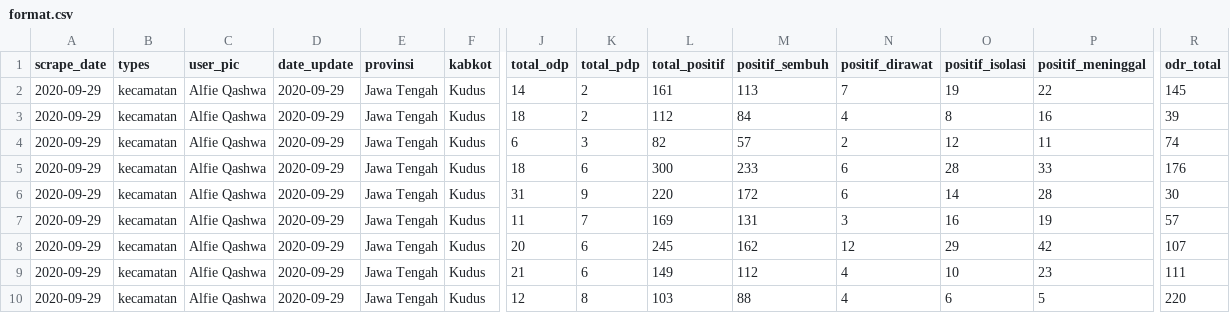
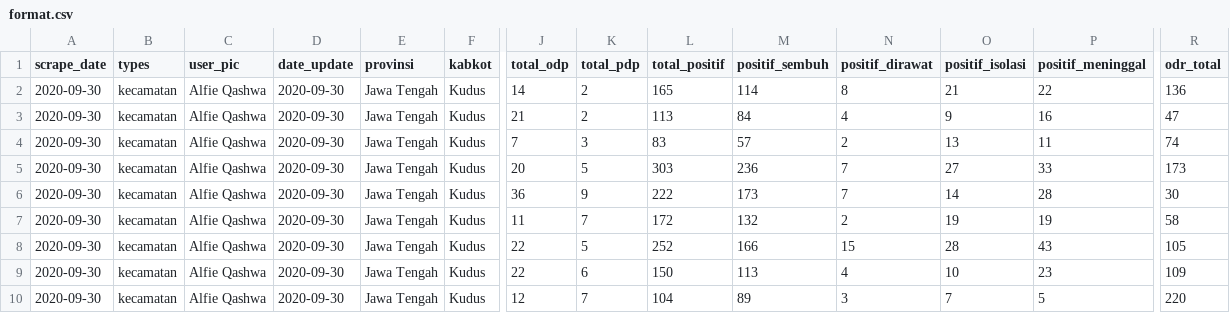
Before and after one commit to alfieqashwa/kominfo-pedulilindungi, a CSV file: JAWA_TENGAH/kudus/new/format.csv, drawn as a sheet; only a part is shown, gaps mark what is left out; removed rows and columns are numbered as before the commit, all else as after; rows hold the shown columns only; the diff names each change by its address in the sheet, - before the commit and + after, or states it on an @@ line.

```diff
--- a/JAWA_TENGAH/kudus/new/format.csv
+++ b/JAWA_TENGAH/kudus/new/format.csv
-A2:A4 (scrape_date): 2020-09-29
+A2:A4 (scrape_date): 2020-09-30
-D2:D4 (date_update): 2020-09-29
+D2:D4 (date_update): 2020-09-30
-L2 (total_positif): 161
+L2 (total_positif): 165
-M2 (positif_sembuh): 113
+M2 (positif_sembuh): 114
-N2 (positif_dirawat): 7
+N2 (positif_dirawat): 8
-O2 (positif_isolasi): 19
+O2 (positif_isolasi): 21
-R2 (odr_total): 145
+R2 (odr_total): 136
-J3 (total_odp): 18
+J3 (total_odp): 21
-L3 (total_positif): 112
+L3 (total_positif): 113
-O3 (positif_isolasi): 8
+O3 (positif_isolasi): 9
-R3 (odr_total): 39
+R3 (odr_total): 47
-J4 (total_odp): 6
+J4 (total_odp): 7
-L4 (total_positif): 82
+L4 (total_positif): 83
-O4 (positif_isolasi): 12
+O4 (positif_isolasi): 13
-row 5: 2020-09-29 | kecamatan | Alfie Qashwa | 2020-09-29 | Jawa Tengah | Kudus | 18 | 6 | 300 | 233 | 6 | 28 | 33 | 176
+row 5: 2020-09-30 | kecamatan | Alfie Qashwa | 2020-09-30 | Jawa Tengah | Kudus | 20 | 5 | 303 | 236 | 7 | 27 | 33 | 173
-A6:A7 (scrape_date): 2020-09-29
+A6:A7 (scrape_date): 2020-09-30
-D6:D7 (date_update): 2020-09-29
+D6:D7 (date_update): 2020-09-30
-J6 (total_odp): 31
+J6 (total_odp): 36
-L6 (total_positif): 220
+L6 (total_positif): 222
-M6 (positif_sembuh): 172
+M6 (positif_sembuh): 173
-N6 (positif_dirawat): 6
+N6 (positif_dirawat): 7
-L7 (total_positif): 169
+L7 (total_positif): 172
-M7 (positif_sembuh): 131
+M7 (positif_sembuh): 132
-N7 (positif_dirawat): 3
+N7 (positif_dirawat): 2
-O7 (positif_isolasi): 16
+O7 (positif_isolasi): 19
-R7 (odr_total): 57
+R7 (odr_total): 58
-row 8: 2020-09-29 | kecamatan | Alfie Qashwa | 2020-09-29 | Jawa Tengah | Kudus | 20 | 6 | 245 | 162 | 12 | 29 | 42 | 107
+row 8: 2020-09-30 | kecamatan | Alfie Qashwa | 2020-09-30 | Jawa Tengah | Kudus | 22 | 5 | 252 | 166 | 15 | 28 | 43 | 105
-A9:A10 (scrape_date): 2020-09-29
+A9:A10 (scrape_date): 2020-09-30
-D9:D10 (date_update): 2020-09-29
+D9:D10 (date_update): 2020-09-30
-J9 (total_odp): 21
+J9 (total_odp): 22
-L9 (total_positif): 149
+L9 (total_positif): 150
-M9 (positif_sembuh): 112
+M9 (positif_sembuh): 113
-R9 (odr_total): 111
+R9 (odr_total): 109
-K10 (total_pdp): 8
+K10 (total_pdp): 7
-L10 (total_positif): 103
+L10 (total_positif): 104
-M10 (positif_sembuh): 88
+M10 (positif_sembuh): 89
-N10 (positif_dirawat): 4
+N10 (positif_dirawat): 3
-O10 (positif_isolasi): 6
+O10 (positif_isolasi): 7
```
Also changed, not shown: JAWA_TENGAH/boyolali/new/format.csv, ppcrawling/output/kotamagelang.csv, 13 other files.
